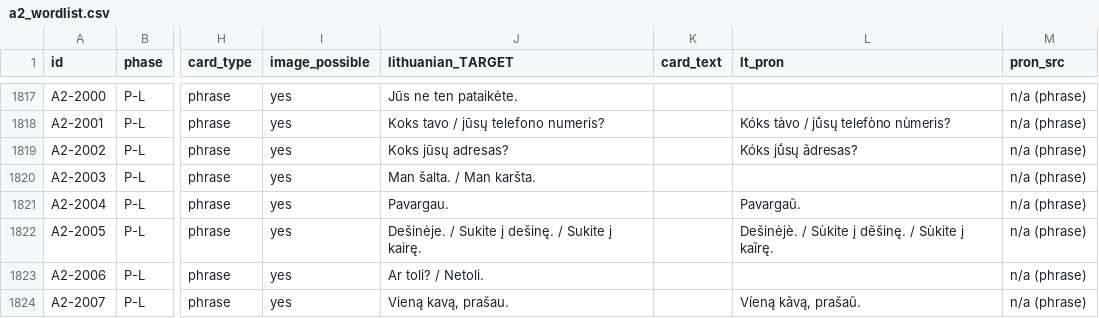
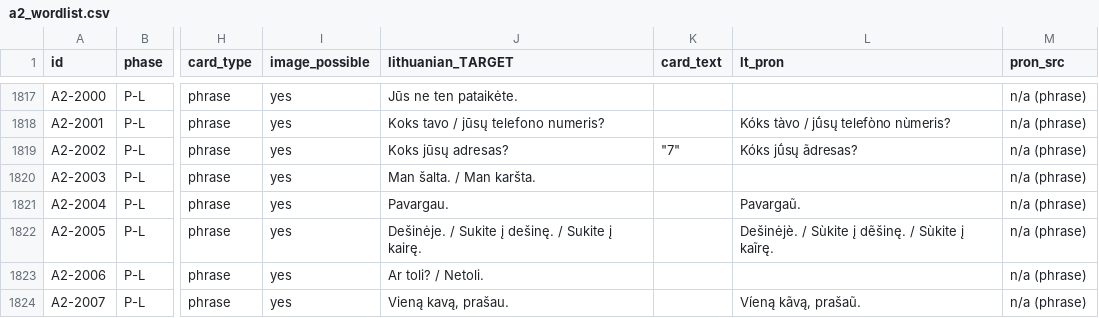
Before and after one commit to dainius-sileika/Lithuanian_Flashcards, a CSV file: a2_build/a2_wordlist.csv, drawn as a sheet; only a part is shown, gaps mark what is left out; the diff names each change by its address in the sheet, - before the commit and + after, or states it on an @@ line.

```diff
--- a/a2_build/a2_wordlist.csv
+++ b/a2_build/a2_wordlist.csv
-K1819 (card_text): (empty)
+K1819 (card_text): "7"
```
Also changed, not shown: 12 other files.
